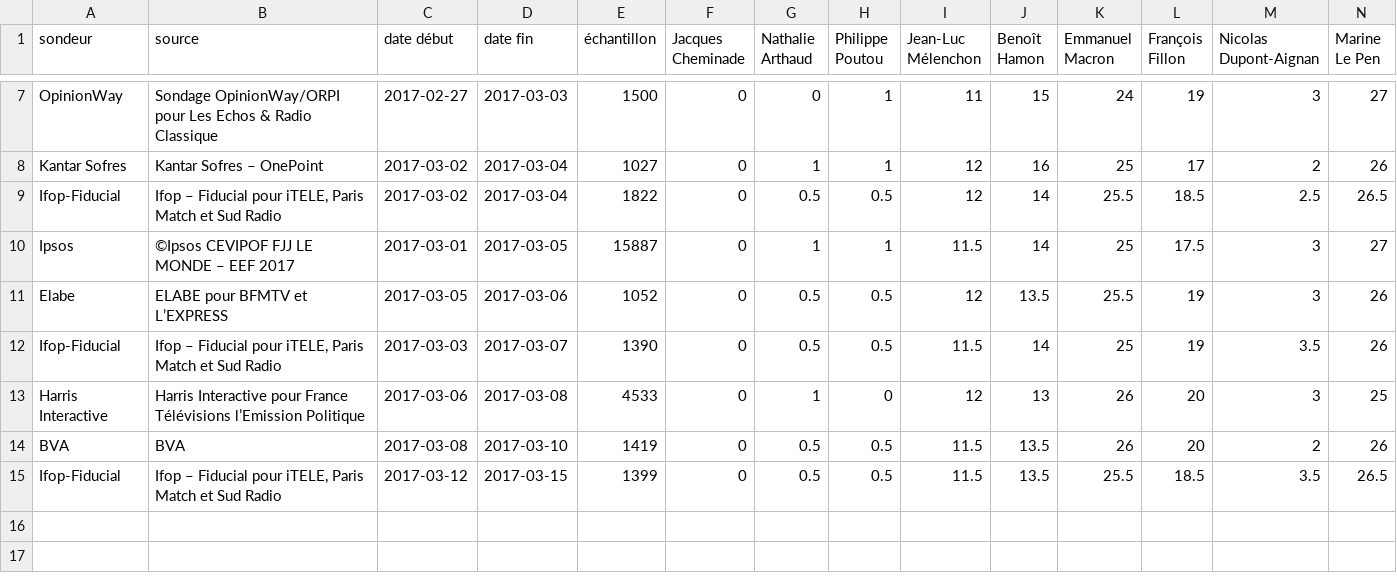
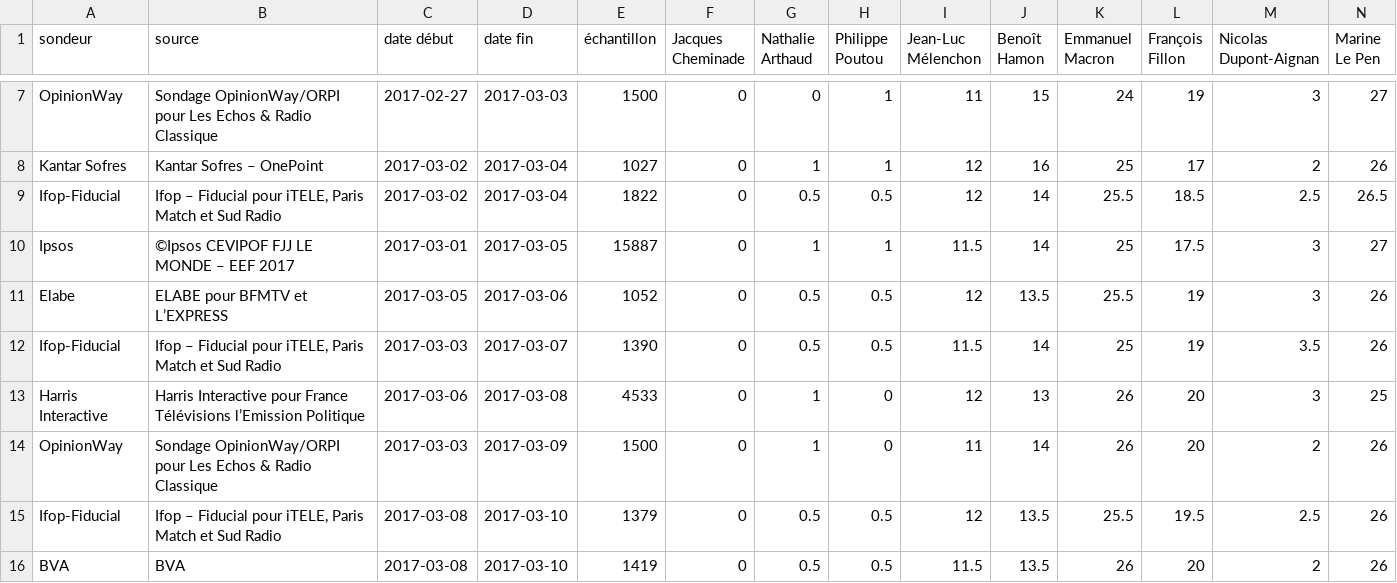
Before and after one commit to depuis1958/sondages, a CSV file: presidentielle/2017/premier-tour-sans-jadot.csv, drawn as a sheet; only a part is shown, gaps mark what is left out.

```diff
--- a/presidentielle/2017/premier-tour-sans-jadot.csv
+++ b/presidentielle/2017/premier-tour-sans-jadot.csv
@@ -13,3 +13,4 @@ Ifop-Fiducial,"Ifop – Fiducial pour iTELE, Paris Match et Sud Radio",2017-03-0
 Harris Interactive,Harris Interactive pour France Télévisions l’Emission Politique,2017-03-06,2017-03-08,4533,0,1,0,12,13,26,20,3,25
+OpinionWay,Sondage OpinionWay/ORPI pour Les Echos & Radio Classique,2017-03-03,2017-03-09,1500,0,1,0,11,14,26,20,2,26
+Ifop-Fiducial,"Ifop – Fiducial pour iTELE, Paris Match et Sud Radio",2017-03-08,2017-03-10,1379,0,0.5,0.5,12,13.5,25.5,19.5,2.5,26
 BVA,BVA,2017-03-08,2017-03-10,1419,0,0.5,0.5,11.5,13.5,26,20,2,26
-Ifop-Fiducial,"Ifop – Fiducial pour iTELE, Paris Match et Sud Radio",2017-03-12,2017-03-15,1399,0,0.5,0.5,11.5,13.5,25.5,18.5,3.5,26.5
```
Also changed, not shown: presidentielle/2017/premier-tour-officiel.csv, presidentielle/2017/second-tour-fillon-lepen.csv.
